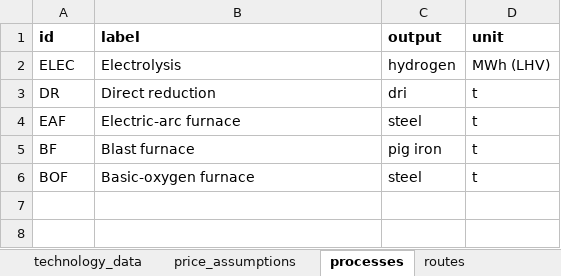
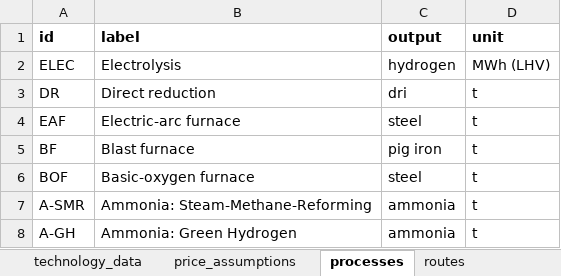
Before and after one commit to PhilippVerpoort/green-value-chains, an Excel workbook: input/data/data.xlsx, sheet processes, drawn as a sheet; values as stored, in another font and other column widths than the file's, no borders; the diff names each change by its address in the sheet, - before the commit and + after, or states it on an @@ line.

Commit message:
Update data.xlsx
Added some data points for ammonia production; added new tab for dropdown menu (Steel, Ammonia, Cement)

```diff
--- a/input/data/data.xlsx (sheet processes)
+++ b/input/data/data.xlsx (sheet processes)
+row 7: A-SMR | Ammonia: Steam-Methane-Reforming | ammonia | t
+row 8: A-GH | Ammonia: Green Hydrogen | ammonia | t
```
Also changed, not shown: sheet technology_data, sheet routes, other sheet tabs, charts or pictures.
